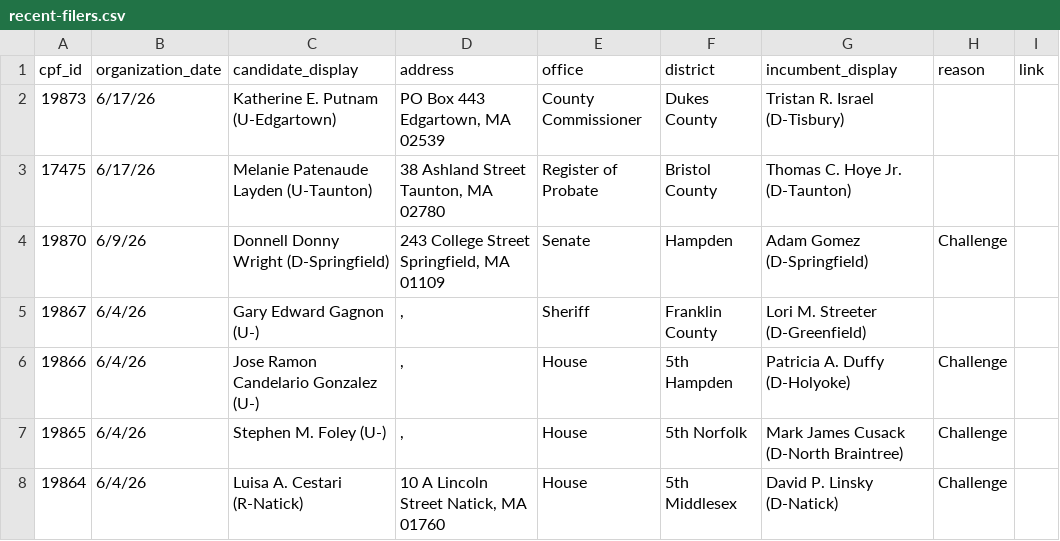
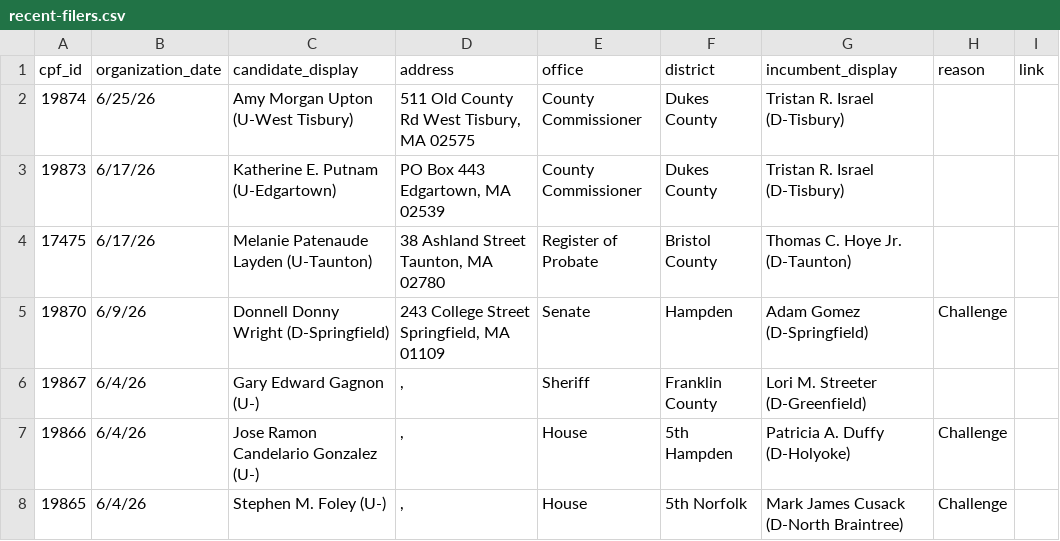
Before and after one commit to bwbensonjr/ocpf-analysis, a CSV file: data/recent-filers.csv, drawn as a sheet; only a part is shown; the shorter side is filled out with more unchanged rows; the diff names each change by its address in the sheet, - before the commit and + after, or states it on an @@ line.

```diff
--- a/data/recent-filers.csv
+++ b/data/recent-filers.csv
+row 2: 19874 | 6/25/26 | Amy Morgan Upton (U-West Tisbury) | 511 Old County Rd West Tisbury, MA 02575 | County Commissioner | Dukes County | Tristan R. Israel (D-Tisbury)
```
Also changed, not shown: 1 other file.
